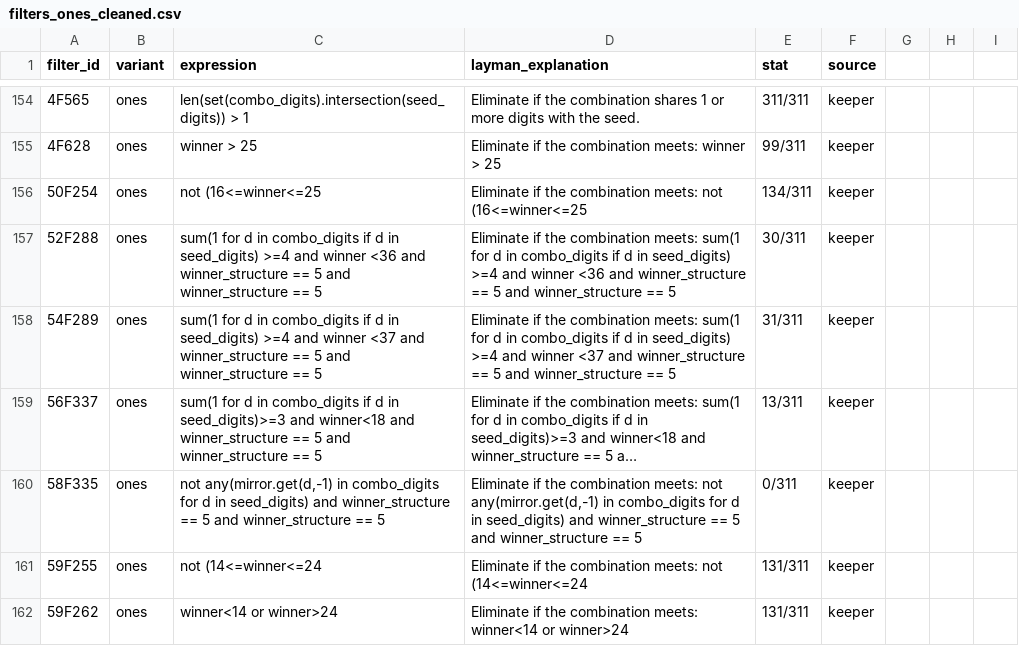
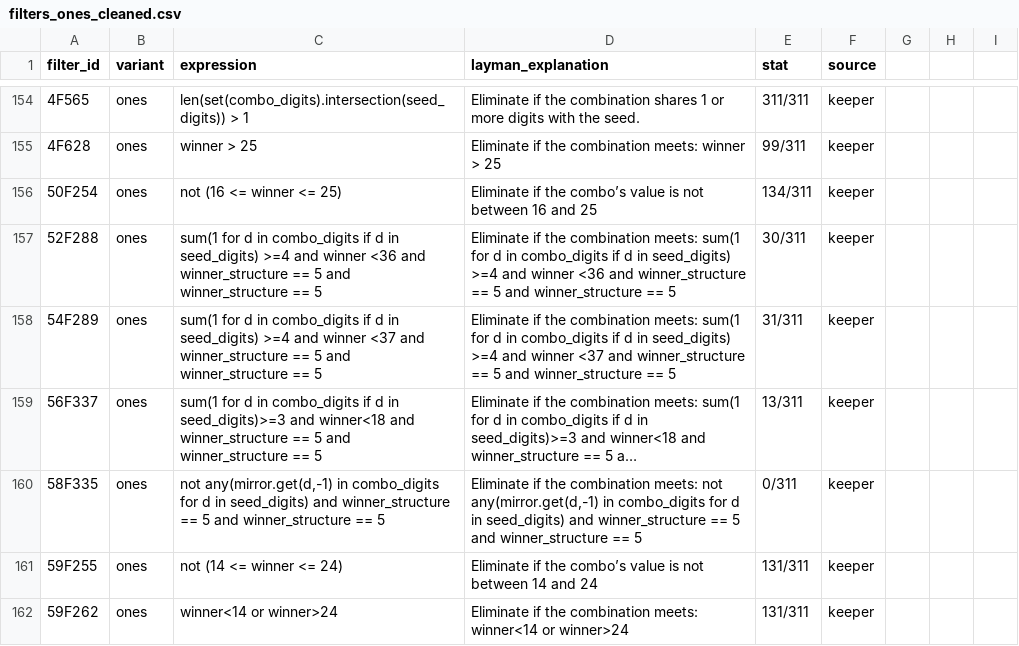
Before and after one commit to wanawin/pbonesapp, a CSV file: filters_ones_cleaned.csv, drawn as a sheet; only a part is shown, gaps mark what is left out; long unchanged cells end in …; the diff covers the shown part only.

```diff
--- a/filters_ones_cleaned.csv
+++ b/filters_ones_cleaned.csv
@@ -155,3 +155,3 @@ filter_id,variant,expression,layman_explanation,stat,source
 4F628,ones,winner > 25,Eliminate if the combination meets: winner > 25,99/311,keeper
-50F254,ones,not (16<=winner<=25,Eliminate if the combination meets: not (16<=winner<=25,134/311,keeper
+50F254,ones,"not (16 <= winner <= 25)","Eliminate if the combo’s value is not between 16 and 25",134/311,keeper
 52F288,ones,sum(1 for d in combo_digits if d in seed_digits) >=4 and winner <36 and winner_structure == 5 and winner_structure == 5,Eliminate if the combination meets: sum(1 for d in combo_digits if d in seed_digits) >=4 and winner <36 and winner_structure == 5 and winner_structure == 5,30/311,keeper
@@ -160,3 +160,3 @@ filter_id,variant,expression,layman_explanation,stat,source
 58F335,ones,"not any(mirror.get(d,-1) in combo_digits for d in seed_digits) and winner_structure == 5 and winner_structure == 5","Eliminate if the combination meets: not any(mirror.get(d,-1) in combo_digits for d in seed_digits) and winner_structure == 5 and winner_structure == 5",0/311,keeper
-59F255,ones,not (14<=winner<=24,Eliminate if the combination meets: not (14<=winner<=24,131/311,keeper
+59F255,ones,"not (14 <= winner <= 24)","Eliminate if the combo’s value is not between 14 and 24",131/311,keeper
 59F262,ones,winner<14 or winner>24,Eliminate if the combination meets: winner<14 or winner>24,131/311,keeper
```
Also changed, not shown: 58 edited cells elsewhere in this file.
